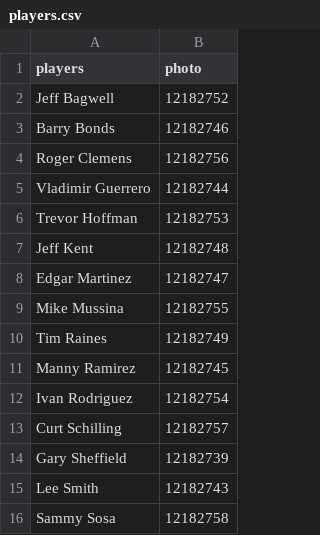
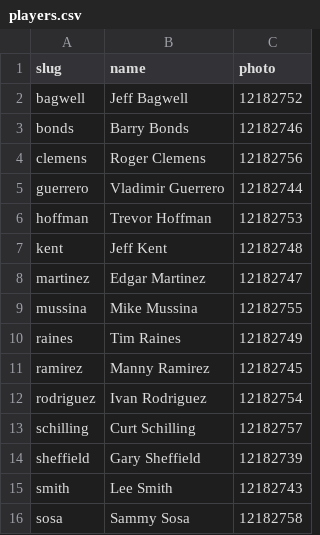
Before and after one commit to sfchronicle/baseball-draft, a CSV file: data/players.csv, drawn as a sheet; addresses are those after the commit; the diff names each change by its address in the sheet, - before the commit and + after, or states it on an @@ line.

```diff
--- a/data/players.csv
+++ b/data/players.csv
+column A (slug), rows 2-16: bagwell | bonds | clemens | guerrero | hoffman | kent | martinez | mussina | raines | ramirez | rodriguez | schilling | sheffield | smith | sosa
-B1: players
+B1: name
```
Also changed, not shown: data/BallotData.csv, 3 other files.
